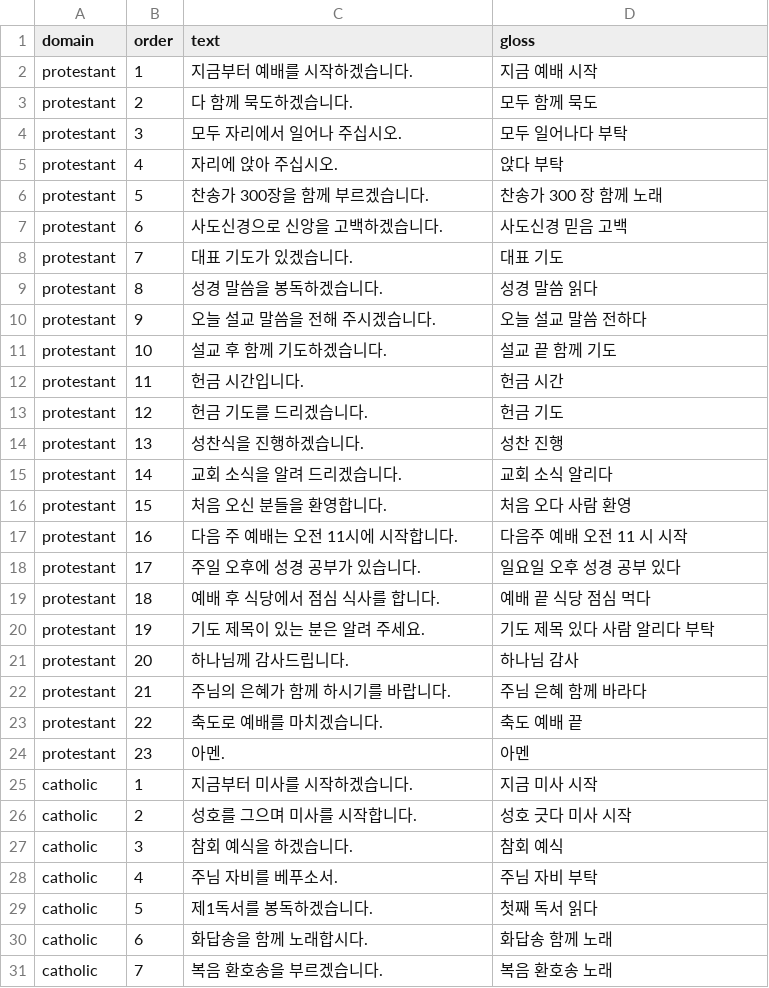
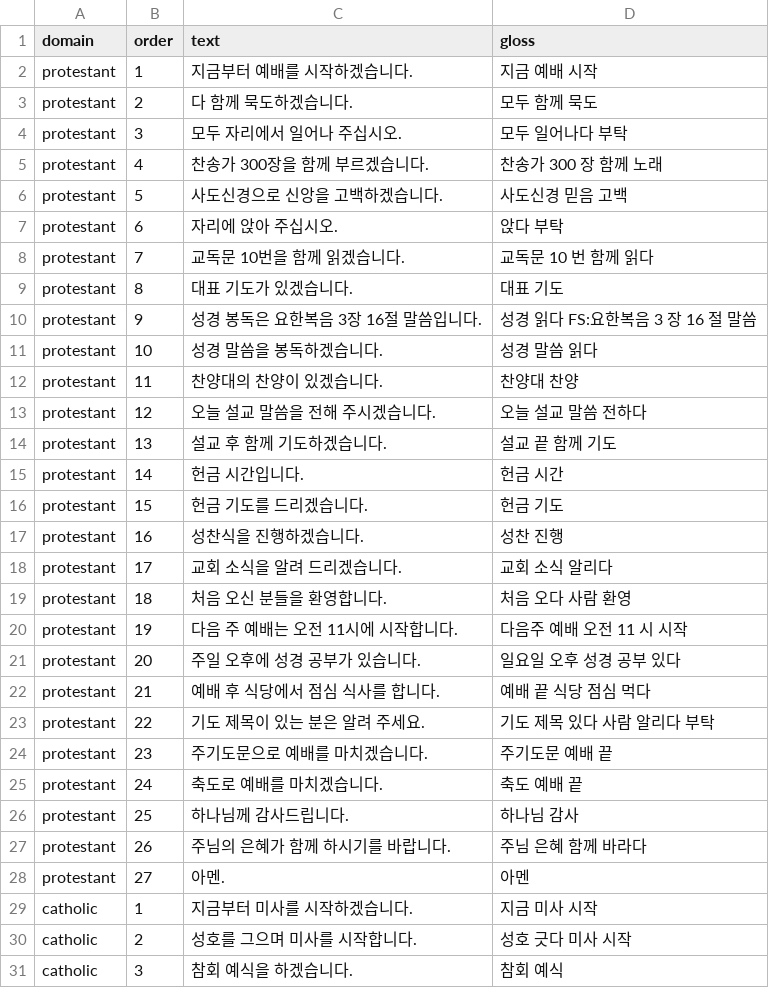
Before and after one commit to hunylee/gloss-speech, a CSV file: pilot/data/phrasebank.csv, drawn as a sheet; only a part is shown; the shorter side is filled out with more unchanged rows.

```diff
--- a/pilot/data/phrasebank.csv
+++ b/pilot/data/phrasebank.csv
@@ -4,22 +4,26 @@ protestant,2,다 함께 묵도하겠습니다.,모두 함께 묵도
 protestant,3,모두 자리에서 일어나 주십시오.,모두 일어나다 부탁
-protestant,4,자리에 앉아 주십시오.,앉다 부탁
-protestant,5,찬송가 300장을 함께 부르겠습니다.,찬송가 300 장 함께 노래
-protestant,6,사도신경으로 신앙을 고백하겠습니다.,사도신경 믿음 고백
-protestant,7,대표 기도가 있겠습니다.,대표 기도
-protestant,8,성경 말씀을 봉독하겠습니다.,성경 말씀 읽다
-protestant,9,오늘 설교 말씀을 전해 주시겠습니다.,오늘 설교 말씀 전하다
-protestant,10,설교 후 함께 기도하겠습니다.,설교 끝 함께 기도
-protestant,11,헌금 시간입니다.,헌금 시간
-protestant,12,헌금 기도를 드리겠습니다.,헌금 기도
-protestant,13,성찬식을 진행하겠습니다.,성찬 진행
-protestant,14,교회 소식을 알려 드리겠습니다.,교회 소식 알리다
-protestant,15,처음 오신 분들을 환영합니다.,처음 오다 사람 환영
-protestant,16,다음 주 예배는 오전 11시에 시작합니다.,다음주 예배 오전 11 시 시작
-protestant,17,주일 오후에 성경 공부가 있습니다.,일요일 오후 성경 공부 있다
-protestant,18,예배 후 식당에서 점심 식사를 합니다.,예배 끝 식당 점심 먹다
-protestant,19,기도 제목이 있는 분은 알려 주세요.,기도 제목 있다 사람 알리다 부탁
-protestant,20,하나님께 감사드립니다.,하나님 감사
-protestant,21,주님의 은혜가 함께 하시기를 바랍니다.,주님 은혜 함께 바라다
-protestant,22,축도로 예배를 마치겠습니다.,축도 예배 끝
-protestant,23,아멘.,아멘
+protestant,4,찬송가 300장을 함께 부르겠습니다.,찬송가 300 장 함께 노래
+protestant,5,사도신경으로 신앙을 고백하겠습니다.,사도신경 믿음 고백
+protestant,6,자리에 앉아 주십시오.,앉다 부탁
+protestant,7,교독문 10번을 함께 읽겠습니다.,교독문 10 번 함께 읽다
+protestant,8,대표 기도가 있겠습니다.,대표 기도
+protestant,9,성경 봉독은 요한복음 3장 16절 말씀입니다.,성경 읽다 FS:요한복음 3 장 16 절 말씀
+protestant,10,성경 말씀을 봉독하겠습니다.,성경 말씀 읽다
+protestant,11,찬양대의 찬양이 있겠습니다.,찬양대 찬양
+protestant,12,오늘 설교 말씀을 전해 주시겠습니다.,오늘 설교 말씀 전하다
+protestant,13,설교 후 함께 기도하겠습니다.,설교 끝 함께 기도
+protestant,14,헌금 시간입니다.,헌금 시간
+protestant,15,헌금 기도를 드리겠습니다.,헌금 기도
+protestant,16,성찬식을 진행하겠습니다.,성찬 진행
+protestant,17,교회 소식을 알려 드리겠습니다.,교회 소식 알리다
+protestant,18,처음 오신 분들을 환영합니다.,처음 오다 사람 환영
+protestant,19,다음 주 예배는 오전 11시에 시작합니다.,다음주 예배 오전 11 시 시작
+protestant,20,주일 오후에 성경 공부가 있습니다.,일요일 오후 성경 공부 있다
+protestant,21,예배 후 식당에서 점심 식사를 합니다.,예배 끝 식당 점심 먹다
+protestant,22,기도 제목이 있는 분은 알려 주세요.,기도 제목 있다 사람 알리다 부탁
+protestant,23,주기도문으로 예배를 마치겠습니다.,주기도문 예배 끝
+protestant,24,축도로 예배를 마치겠습니다.,축도 예배 끝
+protestant,25,하나님께 감사드립니다.,하나님 감사
+protestant,26,주님의 은혜가 함께 하시기를 바랍니다.,주님 은혜 함께 바라다
+protestant,27,아멘.,아멘
 catholic,1,지금부터 미사를 시작하겠습니다.,지금 미사 시작
```
Also changed, not shown: pilot/data/lexicon.csv, 10 other files.
